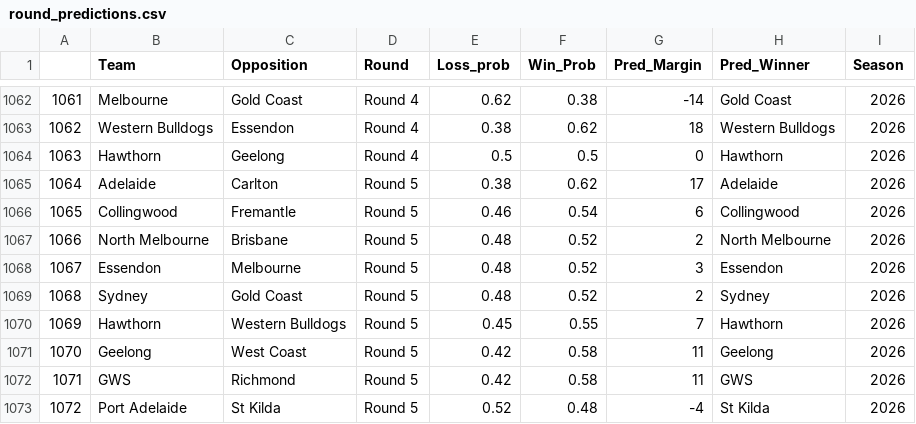
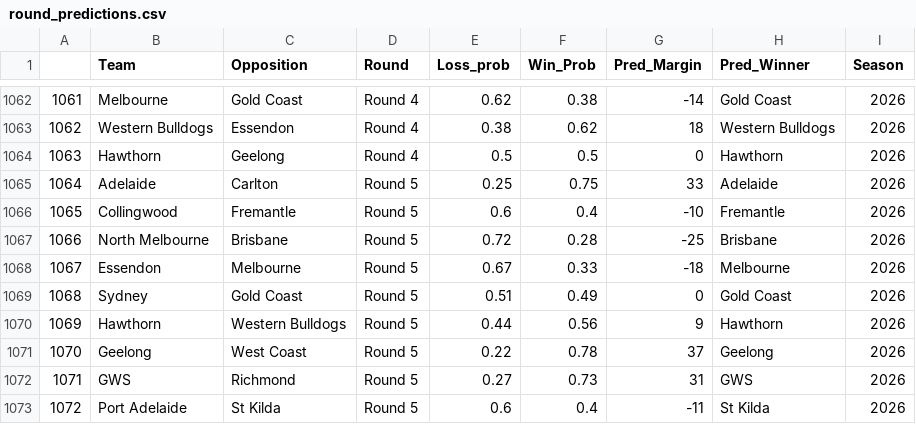
Before and after one commit to mitch-mooney/AFL_Predictions, a CSV file: csv_files/round_predictions.csv, drawn as a sheet; only a part is shown, gaps mark what is left out.

Commit message:
Round 5 2026

```diff
--- a/csv_files/round_predictions.csv
+++ b/csv_files/round_predictions.csv
@@ -1064,10 +1064,10 @@
 "1063","Hawthorn","Geelong","Round 4",0.5,0.5,0,"Hawthorn",2026
-"1064","Adelaide","Carlton","Round 5",0.38,0.62,17,"Adelaide",2026
-"1065","Collingwood","Fremantle","Round 5",0.46,0.54,6,"Collingwood",2026
-"1066","North Melbourne","Brisbane","Round 5",0.48,0.52,2,"North Melbourne",2026
-"1067","Essendon","Melbourne","Round 5",0.48,0.52,3,"Essendon",2026
-"1068","Sydney","Gold Coast","Round 5",0.48,0.52,2,"Sydney",2026
-"1069","Hawthorn","Western Bulldogs","Round 5",0.45,0.55,7,"Hawthorn",2026
-"1070","Geelong","West Coast","Round 5",0.42,0.58,11,"Geelong",2026
-"1071","GWS","Richmond","Round 5",0.42,0.58,11,"GWS",2026
-"1072","Port Adelaide","St Kilda","Round 5",0.52,0.48,-4,"St Kilda",2026
+"1064","Adelaide","Carlton","Round 5",0.25,0.75,33,"Adelaide",2026
+"1065","Collingwood","Fremantle","Round 5",0.6,0.4,-10,"Fremantle",2026
+"1066","North Melbourne","Brisbane","Round 5",0.72,0.28,-25,"Brisbane",2026
+"1067","Essendon","Melbourne","Round 5",0.67,0.33,-18,"Melbourne",2026
+"1068","Sydney","Gold Coast","Round 5",0.51,0.49,0,"Gold Coast",2026
+"1069","Hawthorn","Western Bulldogs","Round 5",0.44,0.56,9,"Hawthorn",2026
+"1070","Geelong","West Coast","Round 5",0.22,0.78,37,"Geelong",2026
+"1071","GWS","Richmond","Round 5",0.27,0.73,31,"GWS",2026
+"1072","Port Adelaide","St Kilda","Round 5",0.6,0.4,-11,"St Kilda",2026
```
